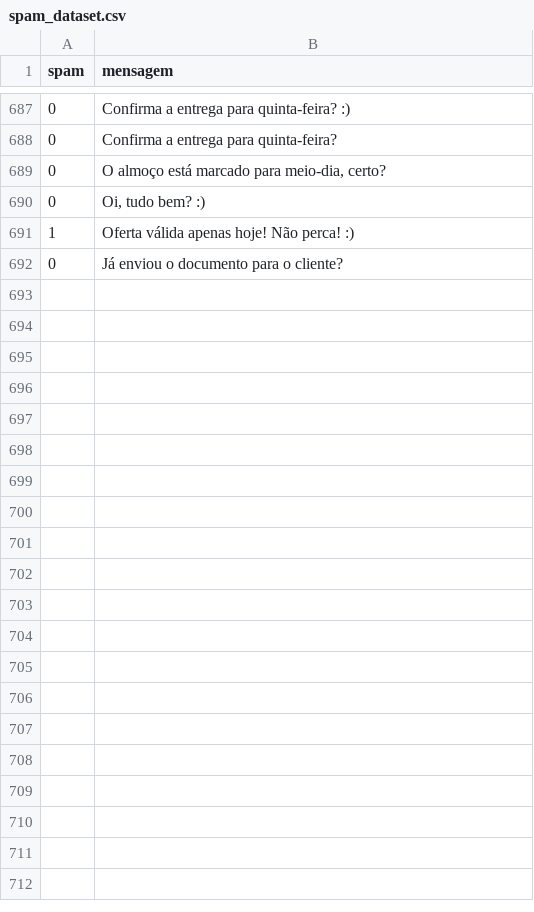
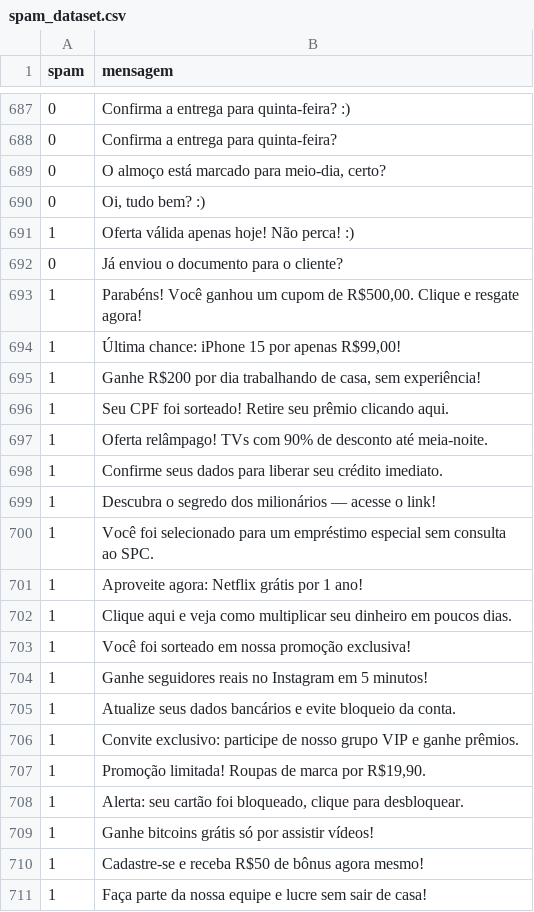
Before and after one commit to FatecFranca/DSM-P5-G02-2025-2, a CSV file: Back-end/IA/spam_dataset.csv, drawn as a sheet; only a part is shown, gaps mark what is left out; the diff covers the shown part only; the diff names each change by its address in the sheet, - before the commit and + after, or states it on an @@ line.

```diff
--- a/Back-end/IA/spam_dataset.csv
+++ b/Back-end/IA/spam_dataset.csv
+row 693: 1 | Parabéns! Você ganhou um cupom de R$500,00. Clique e resgate agora!
+row 694: 1 | Última chance: iPhone 15 por apenas R$99,00!
+row 695: 1 | Ganhe R$200 por dia trabalhando de casa, sem experiência!
+row 696: 1 | Seu CPF foi sorteado! Retire seu prêmio clicando aqui.
+row 697: 1 | Oferta relâmpago! TVs com 90% de desconto até meia-noite.
+row 698: 1 | Confirme seus dados para liberar seu crédito imediato.
+row 699: 1 | Descubra o segredo dos milionários — acesse o link!
+row 700: 1 | Você foi selecionado para um empréstimo especial sem consulta ao SPC.
+row 701: 1 | Aproveite agora: Netflix grátis por 1 ano!
+row 702: 1 | Clique aqui e veja como multiplicar seu dinheiro em poucos dias.
+row 703: 1 | Você foi sorteado em nossa promoção exclusiva!
+row 704: 1 | Ganhe seguidores reais no Instagram em 5 minutos!
+row 705: 1 | Atualize seus dados bancários e evite bloqueio da conta.
+row 706: 1 | Convite exclusivo: participe de nosso grupo VIP e ganhe prêmios.
+row 707: 1 | Promoção limitada! Roupas de marca por R$19,90.
+row 708: 1 | Alerta: seu cartão foi bloqueado, clique para desbloquear.
+row 709: 1 | Ganhe bitcoins grátis só por assistir vídeos!
+row 710: 1 | Cadastre-se e receba R$50 de bônus agora mesmo!
+row 711: 1 | Faça parte da nossa equipe e lucre sem sair de casa!
```
Also changed, not shown: 80 added rows elsewhere in this file, 2 other files.
